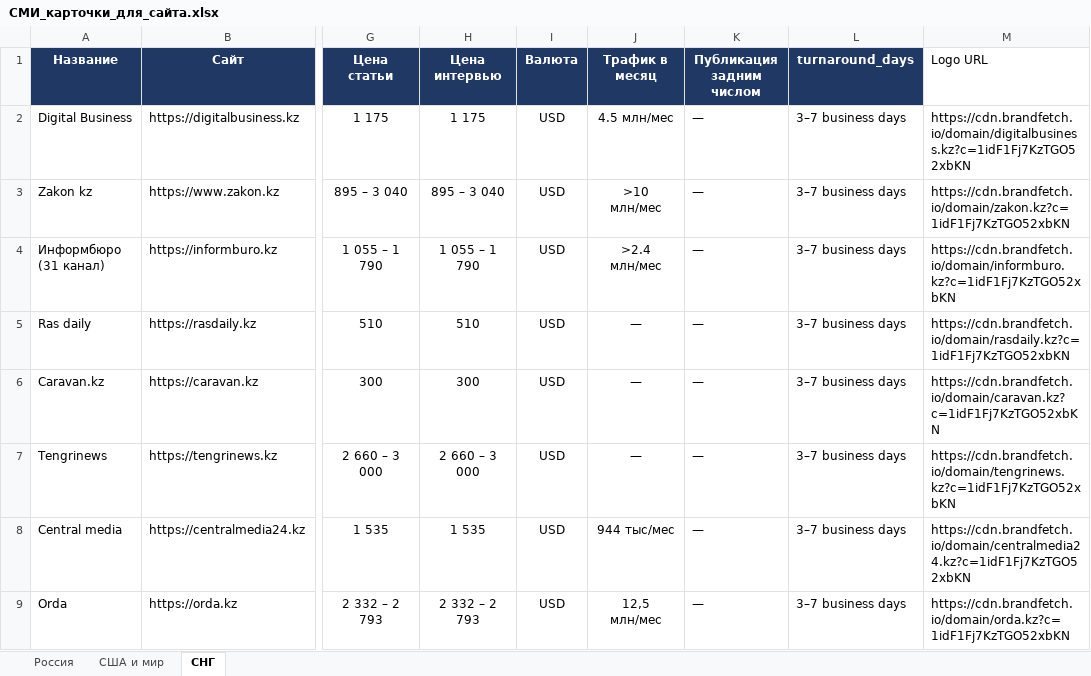
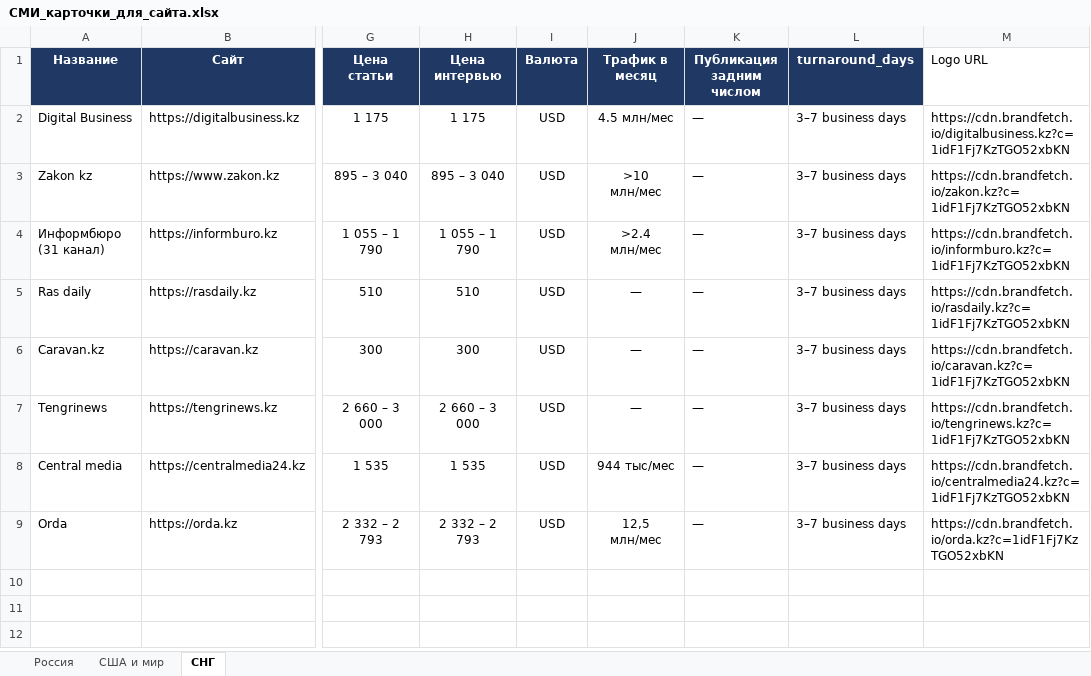
Before and after one commit to Machibo/-, an Excel workbook: СМИ_карточки_для_сайта.xlsx, sheet СНГ, drawn as a sheet; only a part is shown, gaps mark what is left out; values as stored, in another font and other column widths than the file's, no borders; the diff names each change by its address in the sheet, - before the commit and + after, or states it on an @@ line.

```diff
--- a/СМИ_карточки_для_сайта.xlsx (sheet СНГ)
+++ b/СМИ_карточки_для_сайта.xlsx (sheet СНГ)
-M2 (Logo URL): https://cdn.brandfetch.io/domain/digitalbusiness.kz?c=1idF1Fj7KzTGO52xbKN
+M2 (Logo URL): https://cdn.brandfetch.io/digitalbusiness.kz?c=1idF1Fj7KzTGO52xbKN
-M3 (Logo URL): https://cdn.brandfetch.io/domain/zakon.kz?c=1idF1Fj7KzTGO52xbKN
+M3 (Logo URL): https://cdn.brandfetch.io/zakon.kz?c=1idF1Fj7KzTGO52xbKN
-M4 (Logo URL): https://cdn.brandfetch.io/domain/informburo.kz?c=1idF1Fj7KzTGO52xbKN
+M4 (Logo URL): https://cdn.brandfetch.io/informburo.kz?c=1idF1Fj7KzTGO52xbKN
-M5 (Logo URL): https://cdn.brandfetch.io/domain/rasdaily.kz?c=1idF1Fj7KzTGO52xbKN
+M5 (Logo URL): https://cdn.brandfetch.io/rasdaily.kz?c=1idF1Fj7KzTGO52xbKN
-M6 (Logo URL): https://cdn.brandfetch.io/domain/caravan.kz?c=1idF1Fj7KzTGO52xbKN
+M6 (Logo URL): https://cdn.brandfetch.io/caravan.kz?c=1idF1Fj7KzTGO52xbKN
-M7 (Logo URL): https://cdn.brandfetch.io/domain/tengrinews.kz?c=1idF1Fj7KzTGO52xbKN
+M7 (Logo URL): https://cdn.brandfetch.io/tengrinews.kz?c=1idF1Fj7KzTGO52xbKN
-M8 (Logo URL): https://cdn.brandfetch.io/domain/centralmedia24.kz?c=1idF1Fj7KzTGO52xbKN
+M8 (Logo URL): https://cdn.brandfetch.io/centralmedia24.kz?c=1idF1Fj7KzTGO52xbKN
-M9 (Logo URL): https://cdn.brandfetch.io/domain/orda.kz?c=1idF1Fj7KzTGO52xbKN
+M9 (Logo URL): https://cdn.brandfetch.io/orda.kz?c=1idF1Fj7KzTGO52xbKN
```
Also changed, not shown: sheet США и мир, sheet Россия.
